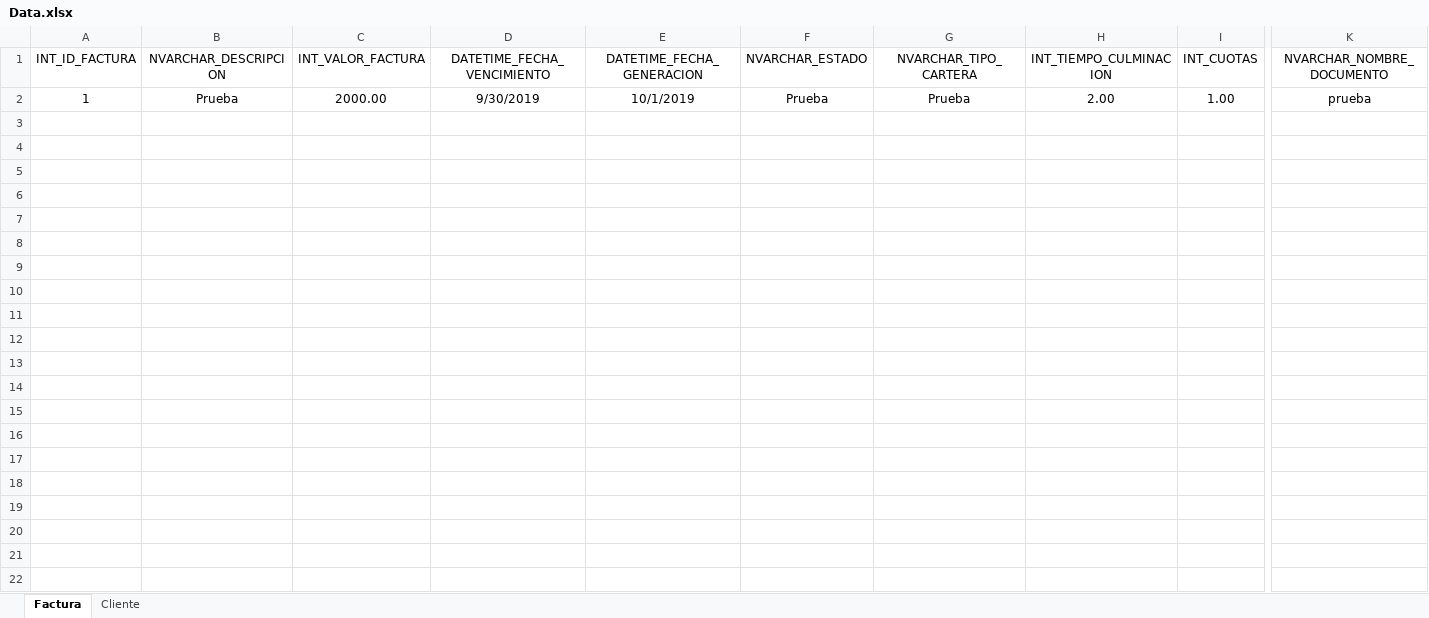
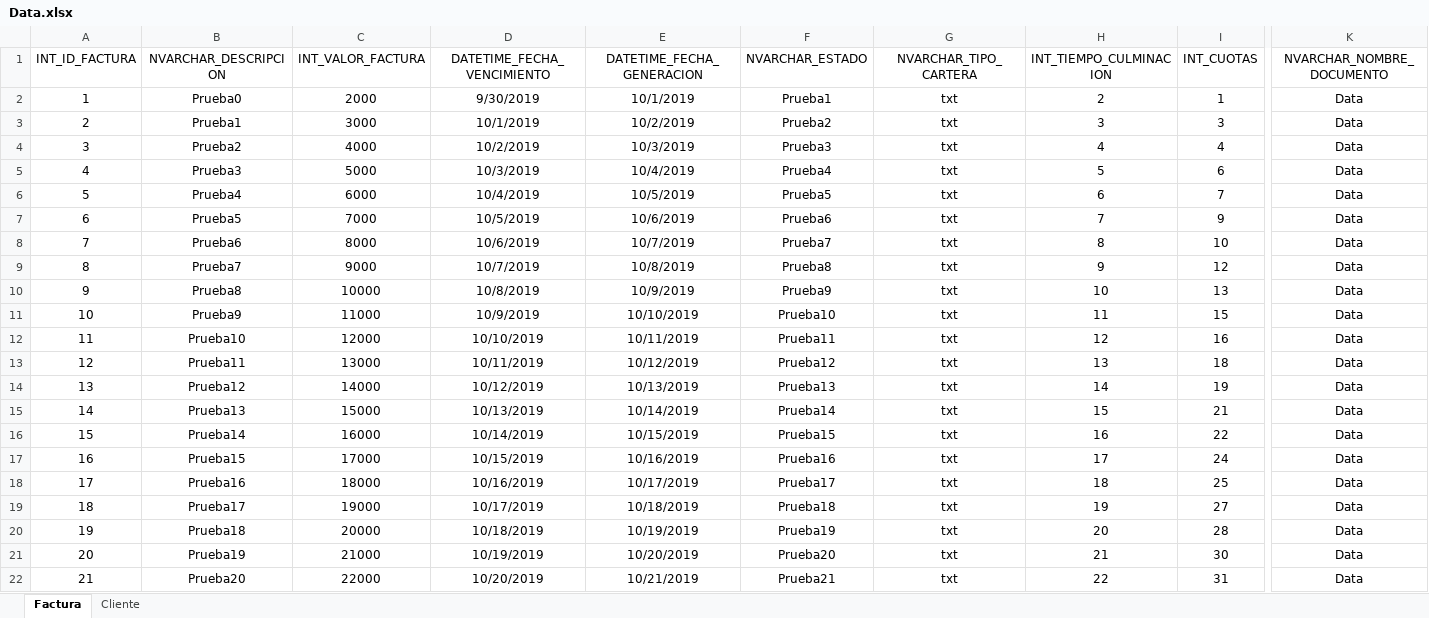
Before and after one commit to Mateo-valencia/Cartera, an Excel workbook: web/files/Data.xlsx, sheet Factura, drawn as a sheet; only a part is shown, gaps mark what is left out; values as stored, in another font and other column widths than the file's, no borders; table styles not drawn; rows hold the shown columns only; the diff names each change by its address in the sheet, - before the commit and + after, or states it on an @@ line.

```diff
--- a/web/files/Data.xlsx (sheet Factura)
+++ b/web/files/Data.xlsx (sheet Factura)
-B2 (NVARCHAR_DESCRIPCION): Prueba
+B2 (NVARCHAR_DESCRIPCION): Prueba0
-C2 (INT_VALOR_FACTURA): 2000.00
+C2 (INT_VALOR_FACTURA): 2000
-F2 (NVARCHAR_ESTADO): Prueba
+F2 (NVARCHAR_ESTADO): Prueba1
-G2 (NVARCHAR_TIPO_CARTERA): Prueba
+G2 (NVARCHAR_TIPO_CARTERA): txt
-H2 (INT_TIEMPO_CULMINACION): 2.00
+H2 (INT_TIEMPO_CULMINACION): 2
-I2 (INT_CUOTAS): 1.00
+I2 (INT_CUOTAS): 1
-K2 (NVARCHAR_NOMBRE_DOCUMENTO): prueba
+K2 (NVARCHAR_NOMBRE_DOCUMENTO): Data
+row 3: 2 | Prueba1 | 3000 | 10/1/2019 | 10/2/2019 | Prueba2 | txt | 3 | 3 | Data
+row 4: 3 | Prueba2 | 4000 | 10/2/2019 | 10/3/2019 | Prueba3 | txt | 4 | 4 | Data
+row 5: 4 | Prueba3 | 5000 | 10/3/2019 | 10/4/2019 | Prueba4 | txt | 5 | 6 | Data
+row 6: 5 | Prueba4 | 6000 | 10/4/2019 | 10/5/2019 | Prueba5 | txt | 6 | 7 | Data
+row 7: 6 | Prueba5 | 7000 | 10/5/2019 | 10/6/2019 | Prueba6 | txt | 7 | 9 | Data
+row 8: 7 | Prueba6 | 8000 | 10/6/2019 | 10/7/2019 | Prueba7 | txt | 8 | 10 | Data
+row 9: 8 | Prueba7 | 9000 | 10/7/2019 | 10/8/2019 | Prueba8 | txt | 9 | 12 | Data
+row 10: 9 | Prueba8 | 10000 | 10/8/2019 | 10/9/2019 | Prueba9 | txt | 10 | 13 | Data
+row 11: 10 | Prueba9 | 11000 | 10/9/2019 | 10/10/2019 | Prueba10 | txt | 11 | 15 | Data
+row 12: 11 | Prueba10 | 12000 | 10/10/2019 | 10/11/2019 | Prueba11 | txt | 12 | 16 | Data
+row 13: 12 | Prueba11 | 13000 | 10/11/2019 | 10/12/2019 | Prueba12 | txt | 13 | 18 | Data
+row 14: 13 | Prueba12 | 14000 | 10/12/2019 | 10/13/2019 | Prueba13 | txt | 14 | 19 | Data
+row 15: 14 | Prueba13 | 15000 | 10/13/2019 | 10/14/2019 | Prueba14 | txt | 15 | 21 | Data
+row 16: 15 | Prueba14 | 16000 | 10/14/2019 | 10/15/2019 | Prueba15 | txt | 16 | 22 | Data
+row 17: 16 | Prueba15 | 17000 | 10/15/2019 | 10/16/2019 | Prueba16 | txt | 17 | 24 | Data
+row 18: 17 | Prueba16 | 18000 | 10/16/2019 | 10/17/2019 | Prueba17 | txt | 18 | 25 | Data
+row 19: 18 | Prueba17 | 19000 | 10/17/2019 | 10/18/2019 | Prueba18 | txt | 19 | 27 | Data
+row 20: 19 | Prueba18 | 20000 | 10/18/2019 | 10/19/2019 | Prueba19 | txt | 20 | 28 | Data
+row 21: 20 | Prueba19 | 21000 | 10/19/2019 | 10/20/2019 | Prueba20 | txt | 21 | 30 | Data
+row 22: 21 | Prueba20 | 22000 | 10/20/2019 | 10/21/2019 | Prueba21 | txt | 22 | 31 | Data
```
Also changed, not shown: sheet Cliente, 17 other files.
